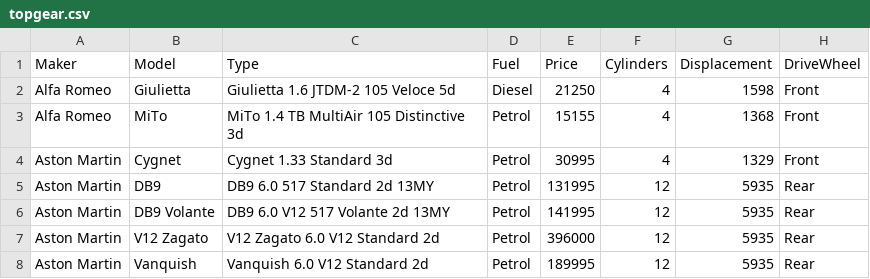
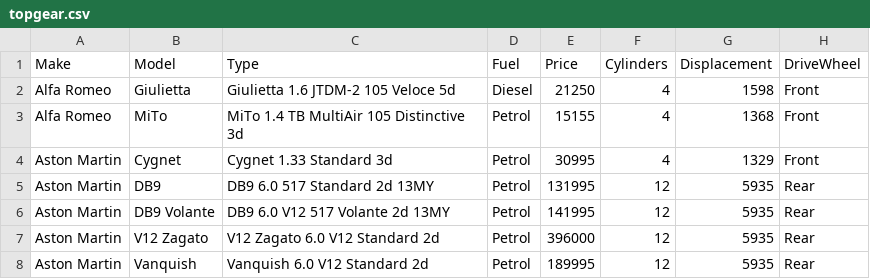
Before and after one commit to STAN-UAntwerp/robpy, a CSV file: robpy/datasets/data/topgear.csv, drawn as a sheet; only a part is shown; the diff names each change by its address in the sheet, - before the commit and + after, or states it on an @@ line.

```diff
--- a/robpy/datasets/data/topgear.csv
+++ b/robpy/datasets/data/topgear.csv
-A1: Maker
+A1: Make
```
Also changed, not shown: 10 other files.
